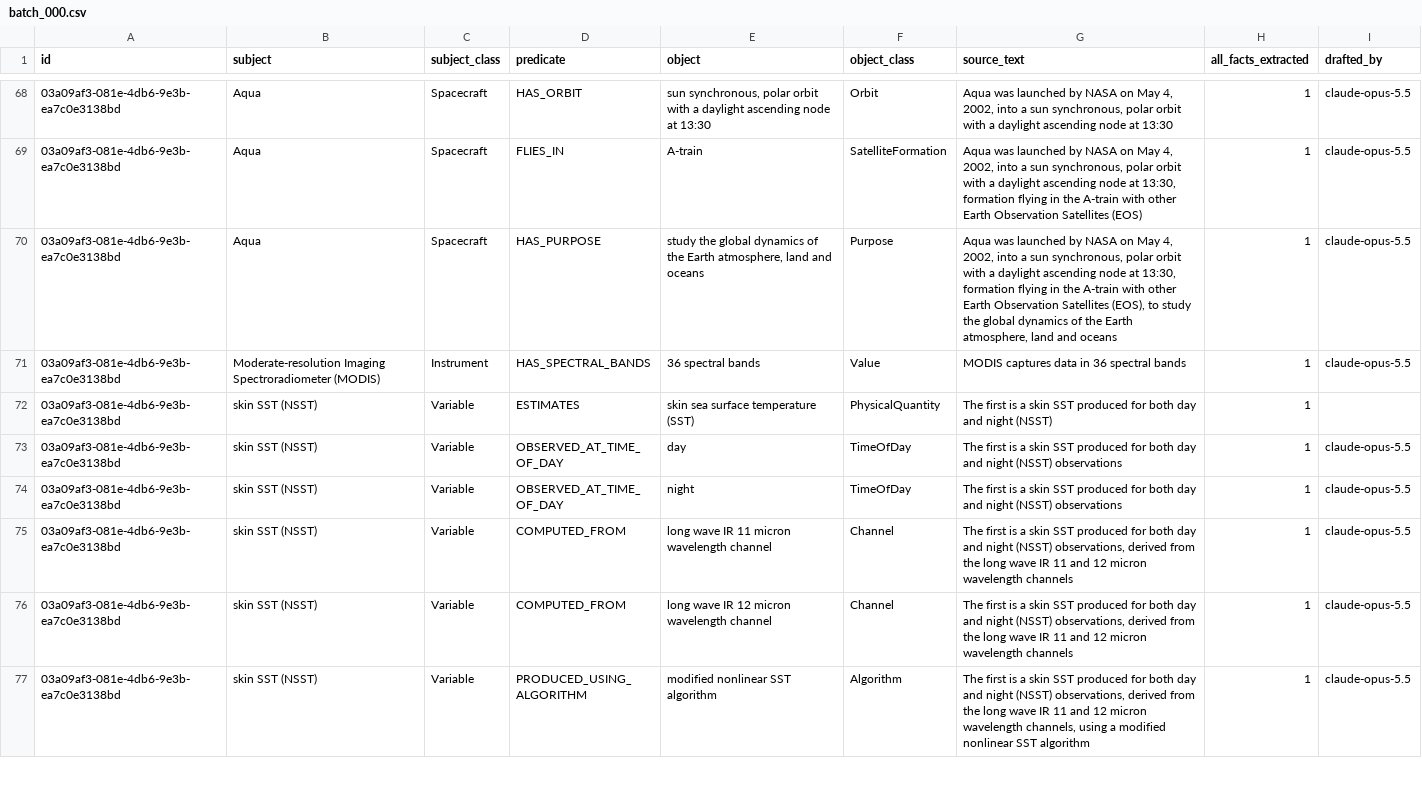
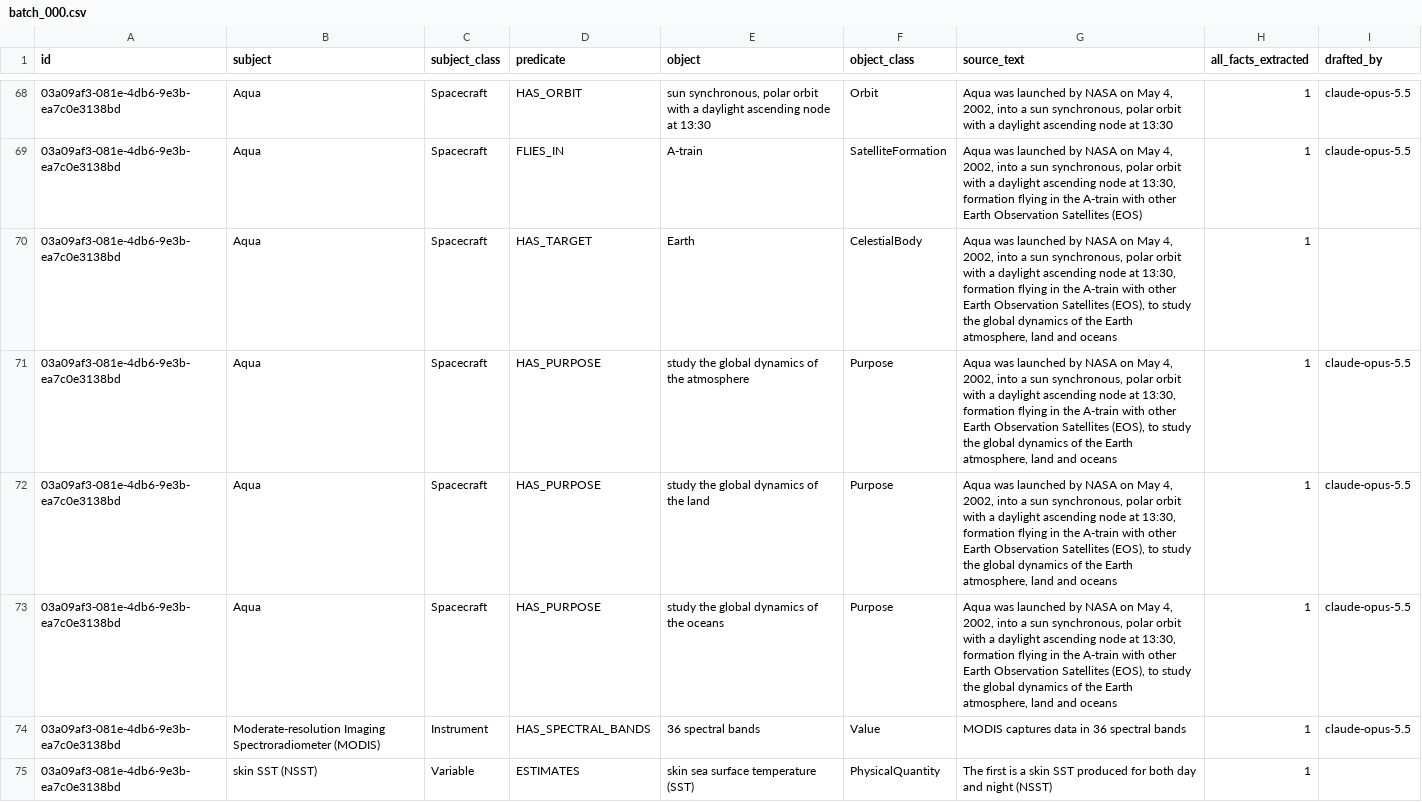
Before and after one commit to iulia-iordanescu/datanasagov_KG_proj, a CSV file: annotations/ground_truth/batch_000.csv, drawn as a sheet; only a part is shown, gaps mark what is left out; the shorter side is filled out with more unchanged rows; addresses are those after the commit; the diff names each change by its address in the sheet, - before the commit and + after, or states it on an @@ line.

Commit message:
Rule 12 splits every list joined by "and", after rule 9 (decided on 2026-10-30, with rule 9 as written, always): the "complete object" condition is dropped; the guidelines' Aqua example now gives Aqua HAS_TARGET "Earth" and three HAS_PURPOSE; the model's copy of the rules follows (its fingerprint changes); the finished record at pool position 4 is changed to match, and the expert questions that quote rule 12 or list Aqua's purpose follow (Q9's old option 2, now settled by the rules, leaves the expert's view and is kept in our notes). The annotation tool flags rule 9's form A (several_qualifiers: one subject instance given two or more values by one of rule 9's predicates), documented in 050's guide, with a test. Improvements list: the decision is dated 2026-10-30, not 2026-10-27 (it was only recommended then); three lists in finished records that may not split into true facts are listed to decide

```diff
--- a/annotations/ground_truth/batch_000.csv
+++ b/annotations/ground_truth/batch_000.csv
+row 70: 03a09af3-081e-4db6-9e3b-ea7c0e3138bd | Aqua | Spacecraft | HAS_TARGET | Earth | CelestialBody | Aqua was launched by NASA on May 4, 2002, into a sun synchronous, polar orbit with a daylight ascending node at 13:30, formation flying in the A-train with other Earth Observation Satellites (EOS), to study the global dynamics of the Earth atmosphere, land and oceans | 1
-E71 (object): …of the Earth atmosphere, land and oceans
+E71 (object): …of the atmosphere
+row 72: 03a09af3-081e-4db6-9e3b-ea7c0e3138bd | Aqua | Spacecraft | HAS_PURPOSE | study the global dynamics of the land | Purpose | Aqua was launched by NASA on May 4, 2002, into a sun synchronous, polar orbit with a daylight ascending node at 13:30, formation flying in the A-train with other Earth Observation Satellites (EOS), to study the global dynamics of the Earth atmosphere, land and oceans | 1 | claude-opus-5.5
+row 73: 03a09af3-081e-4db6-9e3b-ea7c0e3138bd | Aqua | Spacecraft | HAS_PURPOSE | study the global dynamics of the oceans | Purpose | Aqua was launched by NASA on May 4, 2002, into a sun synchronous, polar orbit with a daylight ascending node at 13:30, formation flying in the A-train with other Earth Observation Satellites (EOS), to study the global dynamics of the Earth atmosphere, land and oceans | 1 | claude-opus-5.5
```
Also changed, not shown: 9 other files.
